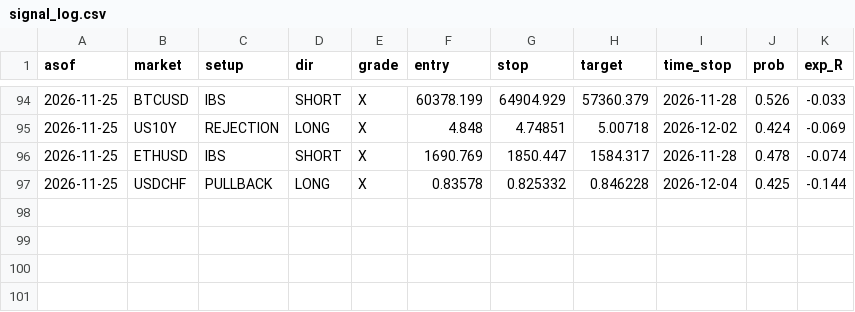
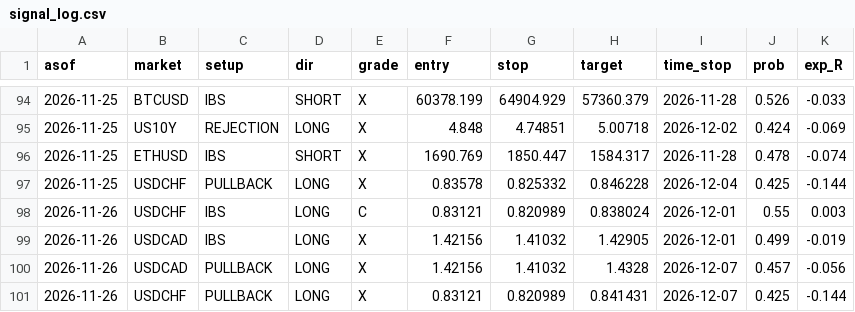
Before and after one commit to kamalelmesbahi45-design/trading-bot, a CSV file: data/signal_log.csv, drawn as a sheet; only a part is shown, gaps mark what is left out; the diff names each change by its address in the sheet, - before the commit and + after, or states it on an @@ line.

```diff
--- a/data/signal_log.csv
+++ b/data/signal_log.csv
+row 98: 2026-11-26 | USDCHF | IBS | LONG | C | 0.83121 | 0.820989 | 0.838024 | 2026-12-01 | 0.55 | 0.003
+row 99: 2026-11-26 | USDCAD | IBS | LONG | X | 1.42156 | 1.41032 | 1.42905 | 2026-12-01 | 0.499 | -0.019
+row 100: 2026-11-26 | USDCAD | PULLBACK | LONG | X | 1.42156 | 1.41032 | 1.4328 | 2026-12-07 | 0.457 | -0.056
+row 101: 2026-11-26 | USDCHF | PULLBACK | LONG | X | 0.83121 | 0.820989 | 0.841431 | 2026-12-07 | 0.425 | -0.144
```
Also changed, not shown: 3 other files.
